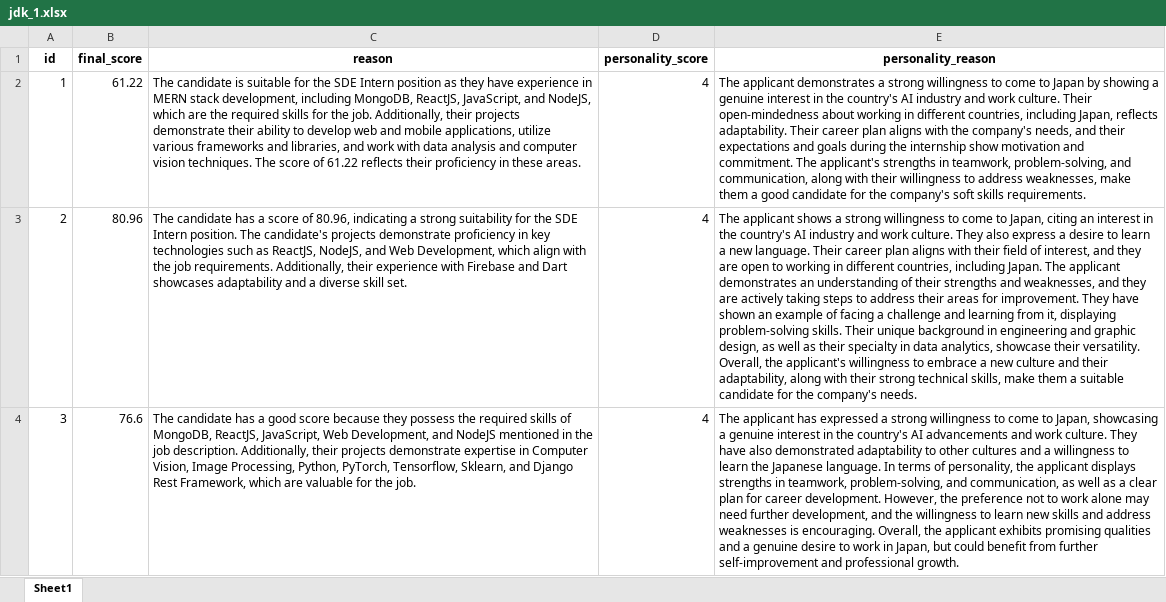
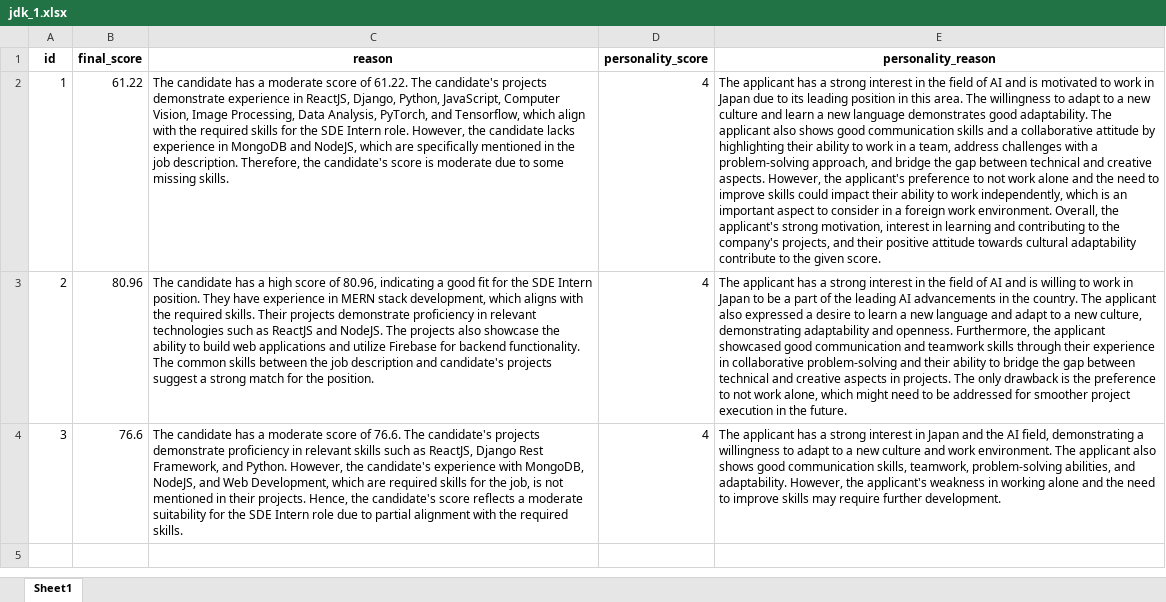
Before and after one commit to Shubh-Goyal-07/resume_matching, an Excel workbook: main/results/jdk_1.xlsx, sheet Sheet1, drawn as a sheet; values as stored, in another font and other column widths than the file's, no borders; the diff names each change by its address in the sheet, - before the commit and + after, or states it on an @@ line.

```diff
--- a/main/results/jdk_1.xlsx (sheet Sheet1)
+++ b/main/results/jdk_1.xlsx (sheet Sheet1)
-C2 (reason): The candidate is suitable for the SDE Intern position as they have experience in MERN stack development, including MongoDB, ReactJS, JavaScript, and NodeJS, which are the required skills for the job. Additionally, their projects demonstrate their ability to develop web and mobile applications, utilize various frameworks and libraries, and work with data analysis and computer vision techniques. The score of 61.22 reflects their proficiency in these areas.
+C2 (reason): The candidate has a moderate score of 61.22. The candidate's projects demonstrate experience in ReactJS, Django, Python, JavaScript, Computer Vision, Image Processing, Data Analysis, PyTorch, and Tensorflow, which align with the required skills for the SDE Intern role. However, the candidate lacks experience in MongoDB and NodeJS, which are specifically mentioned in the job description. Therefore, the candidate's score is moderate due to some missing skills.
-E2 (personality_reason): The applicant demonstrates a strong willingness to come to Japan by showing a genuine interest in the country's AI industry and work culture. Their open-mindedness about working in different countries, including Japan, reflects adaptability. Their career plan aligns with the company's needs, and their expectations and goals during the internship show motivation and commitment. The applicant's strengths in teamwork, problem-solving, and communication, along with their willingness to address weaknesses, make them a good candidate for the company's soft skills requirements.
+E2 (personality_reason): The applicant has a strong interest in the field of AI and is motivated to work in Japan due to its leading position in this area. The willingness to adapt to a new culture and learn a new language demonstrates good adaptability. The applicant also shows good communication skills and a collaborative attitude by highlighting their ability to work in a team, address challenges with a problem-solving approach, and bridge the gap between technical and creative aspects. However, the applicant's preference to not work alone and the need to improve skills could impact their ability to work independently, which is an important aspect to consider in a foreign work environment. Overall, the applicant's strong motivation, interest in learning and contributing to the company's projects, and their positive attitude towards cultural adaptability contribute to the given score.
-C3 (reason): …has a score of 80.96, indicating a strong suitability for the SDE Intern position. The candidate's projects demonstrate proficiency in key technologies such as ReactJS, NodeJS, and Web Development, which align with the job requirements. Additionally, their experience with Firebase and Dart showcases adaptability and a diverse skill set.
+C3 (reason): …has a high score of 80.96, indicating a good fit for the SDE Intern position. They have experience in MERN stack development, which aligns with the required skills. Their projects demonstrate proficiency in relevant technologies such as ReactJS and NodeJS. The projects also showcase the ability to build web applications and utilize Firebase for backend functionality. The common skills between the job description and candidate's projects suggest a strong match for the position.
-E3 (personality_reason): The applicant shows a strong willingness to come to Japan, citing an interest in the country's AI industry and work culture. They also express a desire to learn a new language. Their career plan aligns with their field of interest, and they are open to working in different countries, including Japan. The applicant demonstrates an understanding of their strengths and weaknesses, and they are actively taking steps to address their areas for improvement. They have shown an example of facing a challenge and learning from it, displaying problem-solving skills. Their unique background in engineering and graphic design, as well as their specialty in data analytics, showcase their versatility. Overall, the applicant's willingness to embrace a new culture and their adaptability, along with their strong technical skills, make them a suitable candidate for the company's needs.
+E3 (personality_reason): The applicant has a strong interest in the field of AI and is willing to work in Japan to be a part of the leading AI advancements in the country. The applicant also expressed a desire to learn a new language and adapt to a new culture, demonstrating adaptability and openness. Furthermore, the applicant showcased good communication and teamwork skills through their experience in collaborative problem-solving and their ability to bridge the gap between technical and creative aspects in projects. The only drawback is the preference to not work alone, which might need to be addressed for smoother project execution in the future.
-C4 (reason): …has a good score because they possess the required skills of MongoDB, ReactJS, JavaScript, Web Development, and NodeJS mentioned in the job description. Additionally, their projects demonstrate expertise in Computer Vision, Image Processing, Python, PyTorch, Tensorflow, Sklearn, and Django Rest Framework, which are valuable for the job.
+C4 (reason): …has a moderate score of 76.6. The candidate's projects demonstrate proficiency in relevant skills such as ReactJS, Django Rest Framework, and Python. However, the candidate's experience with MongoDB, NodeJS, and Web Development, which are required skills for the job, is not mentioned in their projects. Hence, the candidate's score reflects a moderate suitability for the SDE Intern role due to partial alignment with the required skills.
-E4 (personality_reason): …applicant has expressed a strong willingness to come to Japan, showcasing a genuine interest in the country's AI advancements and work culture. They have also demonstrated adaptability to other cultures and a willingness to learn the Japanese language. In terms of personality, the applicant displays strengths in teamwork, problem-solving, and communication, as well as a clear plan for career development. However, the preference not to work alone may need further development, and the willingness to learn new skills and address weaknesses is encouraging. Overall, the applicant exhibits promising qualities and a genuine desire to work in Japan, but could benefit from further self-improvement and professional growth.
+E4 (personality_reason): …applicant has a strong interest in Japan and the AI field, demonstrating a willingness to adapt to a new culture and work environment. The applicant also shows good communication skills, teamwork, problem-solving abilities, and adaptability. However, the applicant's weakness in working alone and the need to improve skills may require further development.
```
Also changed, not shown: main/results/jdk_2.xlsx, main/results/jdk_3.xlsx, 1 other file.
